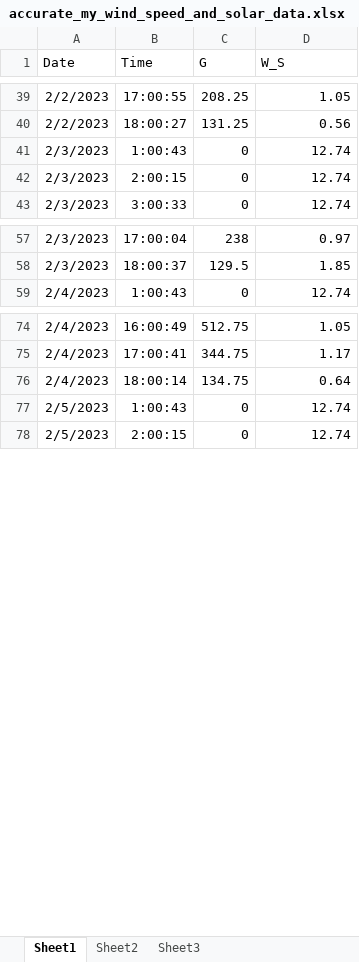
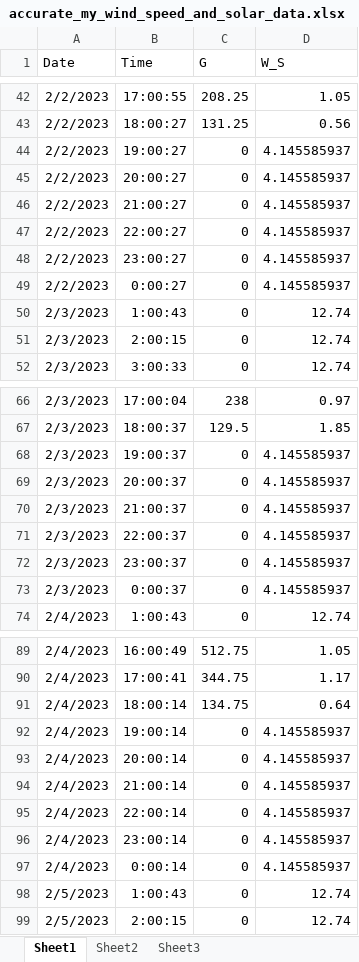
Before and after one commit to al-chris/MicrogridSim, an Excel workbook: data/accurate_my_wind_speed_and_solar_data.xlsx, sheet Sheet1, drawn as a sheet; only a part is shown, gaps mark what is left out; values as stored, in another font and other column widths than the file's, no borders; the diff covers the shown part only; the diff names each change by its address in the sheet, - before the commit and + after, or states it on an @@ line.

Commit message:
Update wind speed and solar data in Excel file for improved accuracy

```diff
--- a/data/accurate_my_wind_speed_and_solar_data.xlsx (sheet Sheet1)
+++ b/data/accurate_my_wind_speed_and_solar_data.xlsx (sheet Sheet1)
+row 44: 2/2/2023 | 19:00:27 | 0 | 4.145585937
+row 45: 2/2/2023 | 20:00:27 | 0 | 4.145585937
+row 46: 2/2/2023 | 21:00:27 | 0 | 4.145585937
+row 47: 2/2/2023 | 22:00:27 | 0 | 4.145585937
+row 48: 2/2/2023 | 23:00:27 | 0 | 4.145585937
+row 49: 2/2/2023 | 0:00:27 | 0 | 4.145585937
+row 68: 2/3/2023 | 19:00:37 | 0 | 4.145585937
+row 69: 2/3/2023 | 20:00:37 | 0 | 4.145585937
+row 70: 2/3/2023 | 21:00:37 | 0 | 4.145585937
+row 71: 2/3/2023 | 22:00:37 | 0 | 4.145585937
+row 72: 2/3/2023 | 23:00:37 | 0 | 4.145585937
+row 73: 2/3/2023 | 0:00:37 | 0 | 4.145585937
+row 92: 2/4/2023 | 19:00:14 | 0 | 4.145585937
+row 93: 2/4/2023 | 20:00:14 | 0 | 4.145585937
+row 94: 2/4/2023 | 21:00:14 | 0 | 4.145585937
+row 95: 2/4/2023 | 22:00:14 | 0 | 4.145585937
+row 96: 2/4/2023 | 23:00:14 | 0 | 4.145585937
+row 97: 2/4/2023 | 0:00:14 | 0 | 4.145585937
```
Also changed, not shown: 62 added rows and 4 edited cells elsewhere in this sheet.
